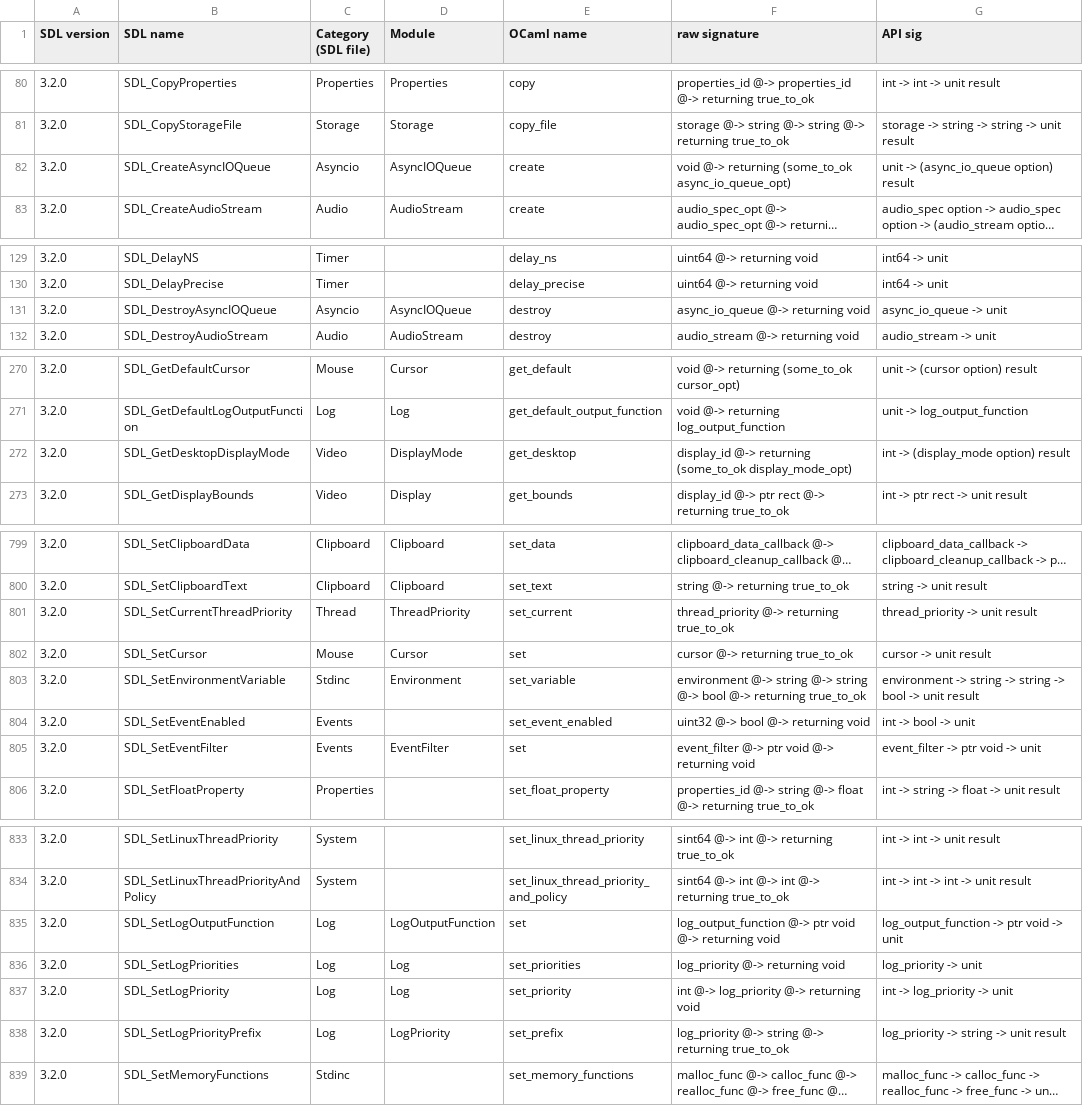
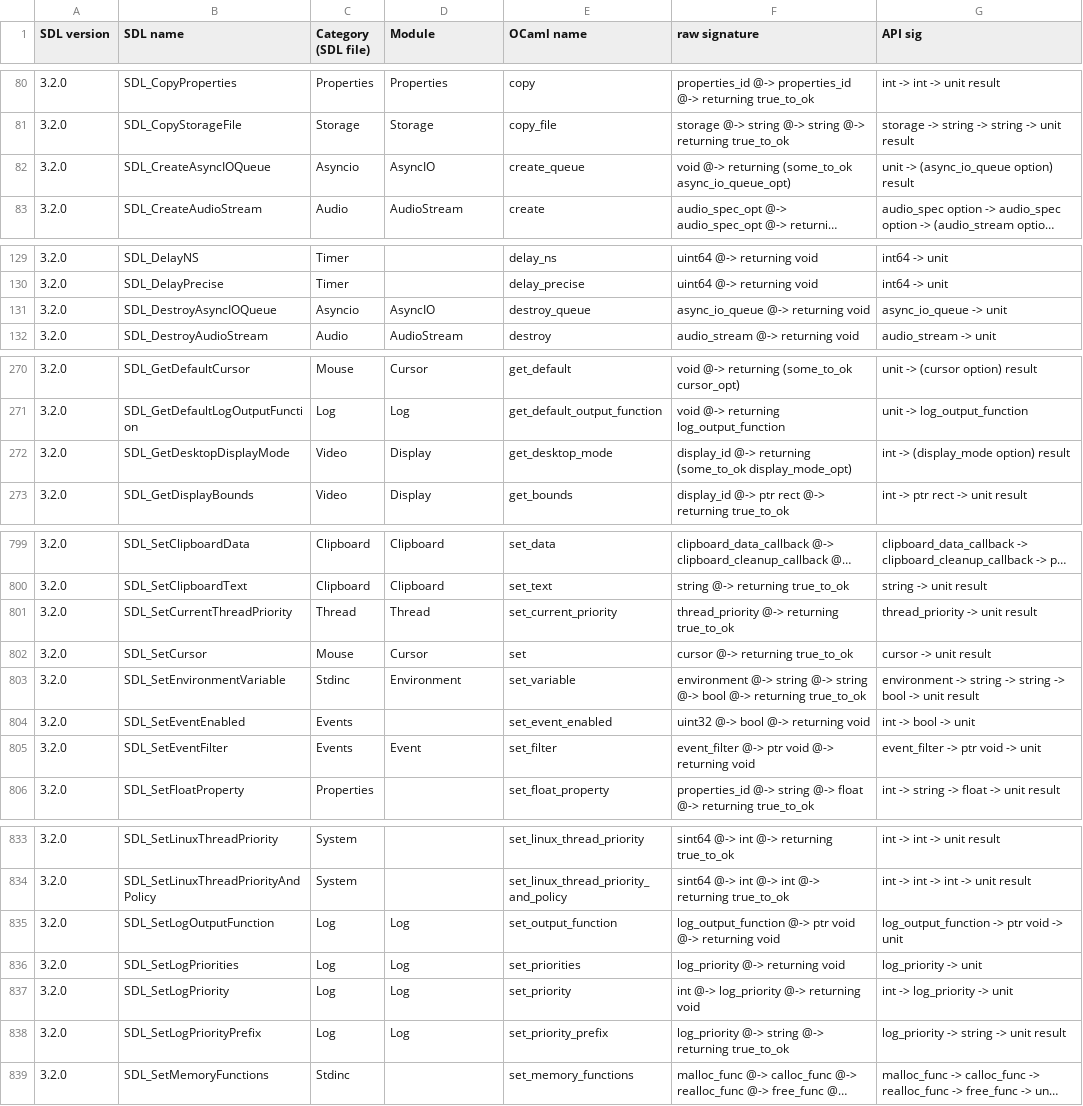
Before and after one commit to sanette/ocaml-sdl3, a CSV file: lib/bound_functions.csv, drawn as a sheet; only a part is shown, gaps mark what is left out; long unchanged cells end in …; the diff covers the shown part only; the diff names each change by its address in the sheet, - before the commit and + after, or states it on an @@ line.

```diff
--- a/lib/bound_functions.csv
+++ b/lib/bound_functions.csv
-D82 (Module): AsyncIOQueue
+D82 (Module): AsyncIO
-E82 (OCaml name): create
+E82 (OCaml name): create_queue
-D131 (Module): AsyncIOQueue
+D131 (Module): AsyncIO
-E131 (OCaml name): destroy
+E131 (OCaml name): destroy_queue
-D272 (Module): DisplayMode
+D272 (Module): Display
-E272 (OCaml name): get_desktop
+E272 (OCaml name): get_desktop_mode
-D801 (Module): ThreadPriority
+D801 (Module): Thread
-E801 (OCaml name): set_current
+E801 (OCaml name): set_current_priority
-D805 (Module): EventFilter
+D805 (Module): Event
-E805 (OCaml name): set
+E805 (OCaml name): set_filter
-D835 (Module): LogOutputFunction
+D835 (Module): Log
-E835 (OCaml name): set
+E835 (OCaml name): set_output_function
-D838 (Module): LogPriority
+D838 (Module): Log
-E838 (OCaml name): set_prefix
+E838 (OCaml name): set_priority_prefix
```
Also changed, not shown: 65 edited cells elsewhere in this file, 26 other files.
